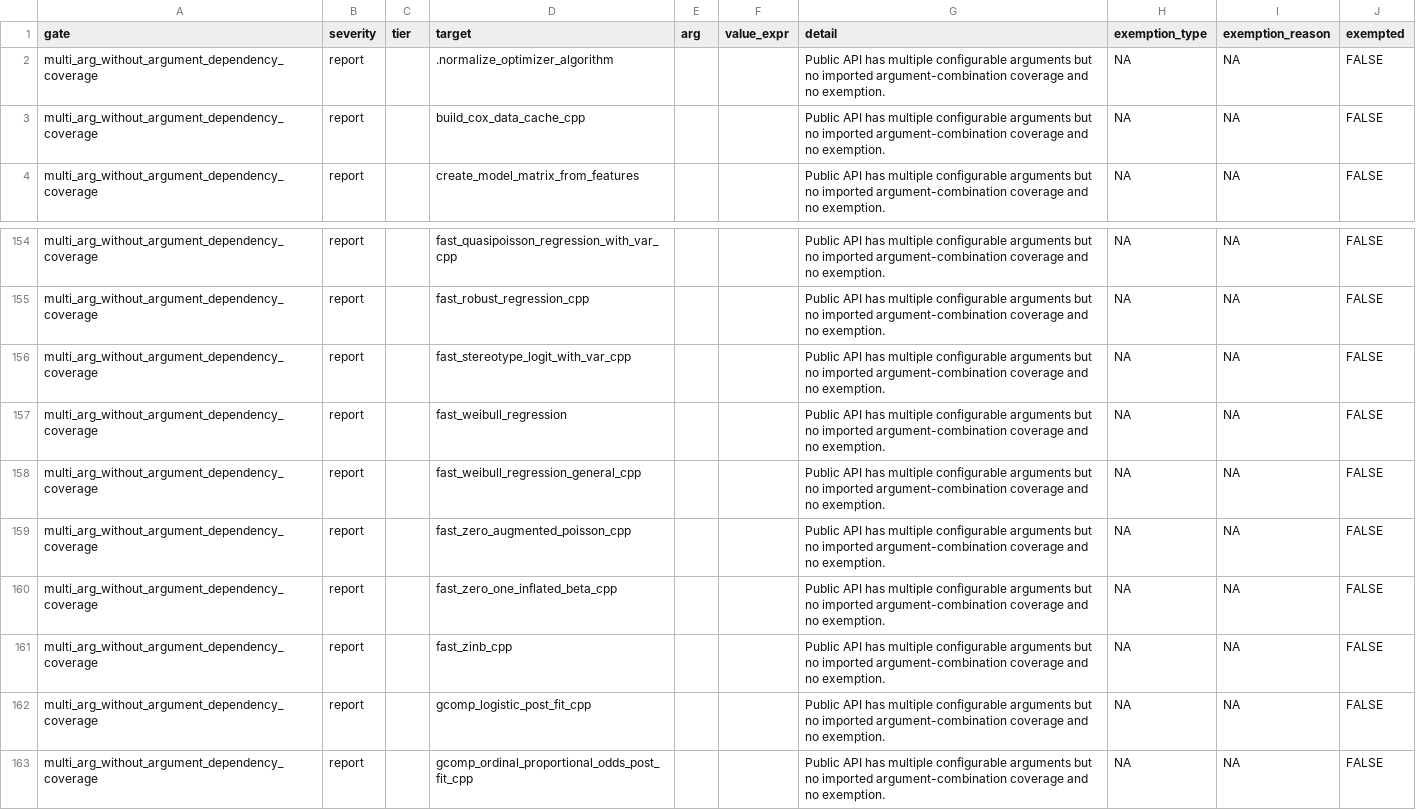
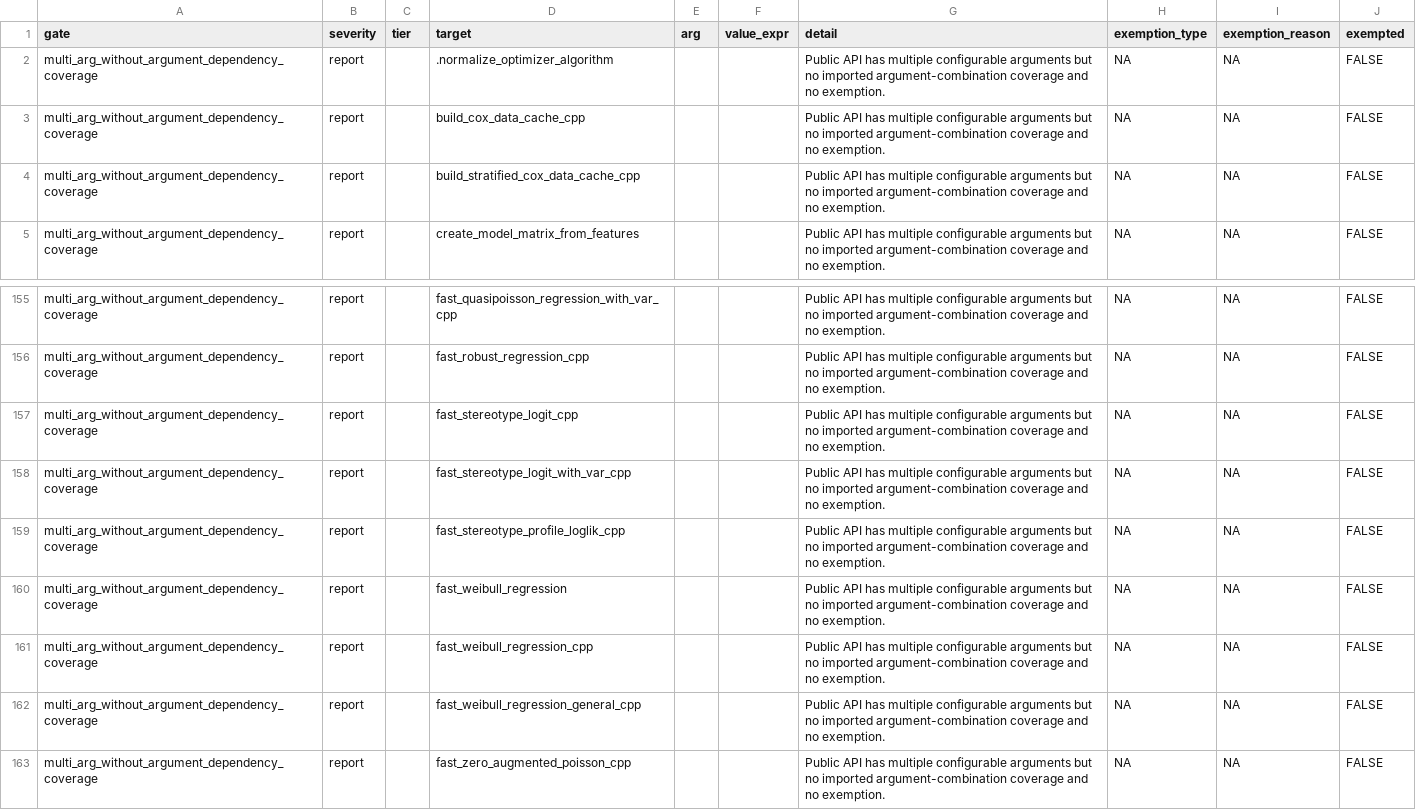
Before and after one commit to kapelner/EDI, a CSV file: R/package_tests/comprehensive_suite_quality_gates.csv, drawn as a sheet; only a part is shown, gaps mark what is left out; the shorter side is filled out with more unchanged rows; the diff names each change by its address in the sheet, - before the commit and + after, or states it on an @@ line.

```diff
--- a/R/package_tests/comprehensive_suite_quality_gates.csv
+++ b/R/package_tests/comprehensive_suite_quality_gates.csv
+row 4: multi_arg_without_argument_dependency_coverage | report |  | build_stratified_cox_data_cache_cpp |  |  | Public API has multiple configurable arguments but no imported argument-combination coverage and no exemption. | NA | NA | FALSE
+row 157: multi_arg_without_argument_dependency_coverage | report |  | fast_stereotype_logit_cpp |  |  | Public API has multiple configurable arguments but no imported argument-combination coverage and no exemption. | NA | NA | FALSE
+row 159: multi_arg_without_argument_dependency_coverage | report |  | fast_stereotype_profile_loglik_cpp |  |  | Public API has multiple configurable arguments but no imported argument-combination coverage and no exemption. | NA | NA | FALSE
+row 161: multi_arg_without_argument_dependency_coverage | report |  | fast_weibull_regression_cpp |  |  | Public API has multiple configurable arguments but no imported argument-combination coverage and no exemption. | NA | NA | FALSE
```
Also changed, not shown: R/package_tests/comprehensive_suite_results.csv, R/package_tests/comprehensive_suite_slowest_cases.csv, 15 other files.
